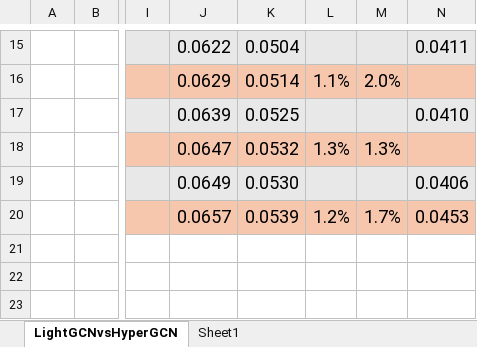
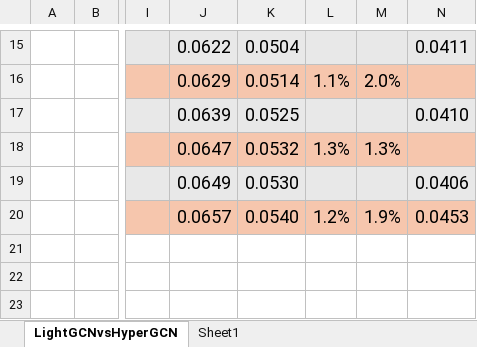
Before and after one commit to tseesurenb/hyperGCN_v4, an Excel workbook: exp/Summary.xlsx, sheet LightGCNvsHyperGCN, drawn as a sheet; only a part is shown, gaps mark what is left out; values as stored, in another font and other column widths than the file's, no borders; the diff names each change by its address in the sheet, - before the commit and + after, or states it on an @@ line.

```diff
--- a/exp/Summary.xlsx (sheet LightGCNvsHyperGCN)
+++ b/exp/Summary.xlsx (sheet LightGCNvsHyperGCN)
-K20: 0.0539
+K20: 0.0540
-M20: 1.7%
+M20: 1.9%
```
Also changed, not shown: exp/Sim_20241026.xlsx, 39 other files.
